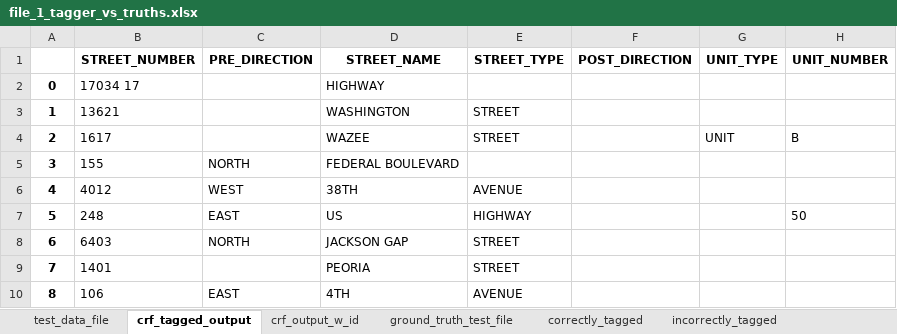
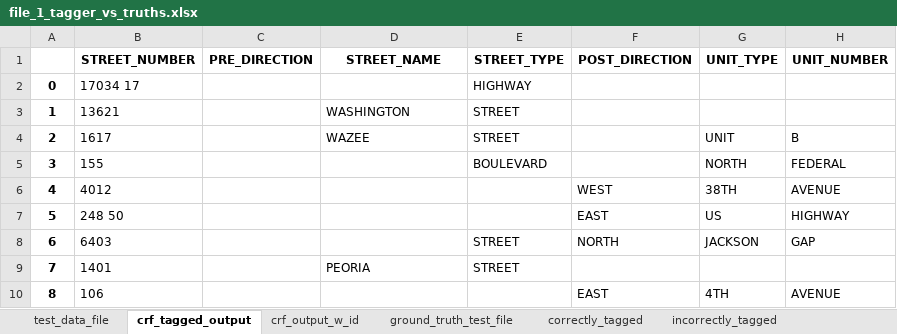
Before and after one commit to aberk104/CS410-Project, an Excel workbook: output/file_1_tagger_vs_truths.xlsx, sheet crf_tagged_output, drawn as a sheet; only a part is shown; values as stored, in another font and other column widths than the file's, no borders; the diff covers the shown part only; the diff names each change by its address in the sheet, - before the commit and + after, or states it on an @@ line.

```diff
--- a/output/file_1_tagger_vs_truths.xlsx (sheet crf_tagged_output)
+++ b/output/file_1_tagger_vs_truths.xlsx (sheet crf_tagged_output)
-D2 (STREET_NAME): HIGHWAY
+D2 (STREET_NAME): (empty)
-E2 (STREET_TYPE): (empty)
+E2 (STREET_TYPE): HIGHWAY
-C5 (PRE_DIRECTION): NORTH
+C5 (PRE_DIRECTION): (empty)
-D5 (STREET_NAME): FEDERAL BOULEVARD
+D5 (STREET_NAME): (empty)
-E5 (STREET_TYPE): (empty)
+E5 (STREET_TYPE): BOULEVARD
-G5 (UNIT_TYPE): (empty)
+G5 (UNIT_TYPE): NORTH
-H5 (UNIT_NUMBER): (empty)
+H5 (UNIT_NUMBER): FEDERAL
-C6 (PRE_DIRECTION): WEST
+C6 (PRE_DIRECTION): (empty)
-D6 (STREET_NAME): 38TH
+D6 (STREET_NAME): (empty)
-E6 (STREET_TYPE): AVENUE
+E6 (STREET_TYPE): (empty)
-F6 (POST_DIRECTION): (empty)
+F6 (POST_DIRECTION): WEST
-G6 (UNIT_TYPE): (empty)
+G6 (UNIT_TYPE): 38TH
-H6 (UNIT_NUMBER): (empty)
+H6 (UNIT_NUMBER): AVENUE
-B7 (STREET_NUMBER): 248
+B7 (STREET_NUMBER): 248 50
-C7 (PRE_DIRECTION): EAST
+C7 (PRE_DIRECTION): (empty)
-D7 (STREET_NAME): US
+D7 (STREET_NAME): (empty)
-E7 (STREET_TYPE): HIGHWAY
+E7 (STREET_TYPE): (empty)
-F7 (POST_DIRECTION): (empty)
+F7 (POST_DIRECTION): EAST
-G7 (UNIT_TYPE): (empty)
+G7 (UNIT_TYPE): US
-H7 (UNIT_NUMBER): 50
+H7 (UNIT_NUMBER): HIGHWAY
-C8 (PRE_DIRECTION): NORTH
+C8 (PRE_DIRECTION): (empty)
-D8 (STREET_NAME): JACKSON GAP
+D8 (STREET_NAME): (empty)
-F8 (POST_DIRECTION): (empty)
+F8 (POST_DIRECTION): NORTH
-G8 (UNIT_TYPE): (empty)
+G8 (UNIT_TYPE): JACKSON
-H8 (UNIT_NUMBER): (empty)
+H8 (UNIT_NUMBER): GAP
-C10 (PRE_DIRECTION): EAST
+C10 (PRE_DIRECTION): (empty)
-D10 (STREET_NAME): 4TH
+D10 (STREET_NAME): (empty)
-E10 (STREET_TYPE): AVENUE
+E10 (STREET_TYPE): (empty)
-F10 (POST_DIRECTION): (empty)
+F10 (POST_DIRECTION): EAST
-G10 (UNIT_TYPE): (empty)
+G10 (UNIT_TYPE): 4TH
-H10 (UNIT_NUMBER): (empty)
+H10 (UNIT_NUMBER): AVENUE
```
Also changed, not shown: 1622 edited cells elsewhere in this sheet, sheet incorrectly_tagged, sheet correctly_tagged, sheet crf_output_w_id, sheet tagger_metrics, 4 other files.
